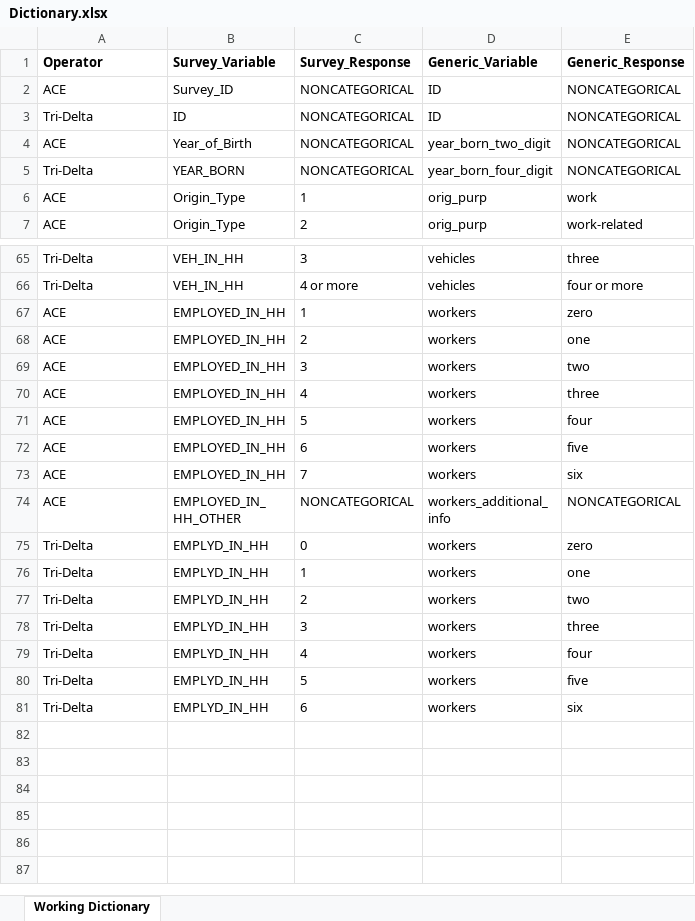
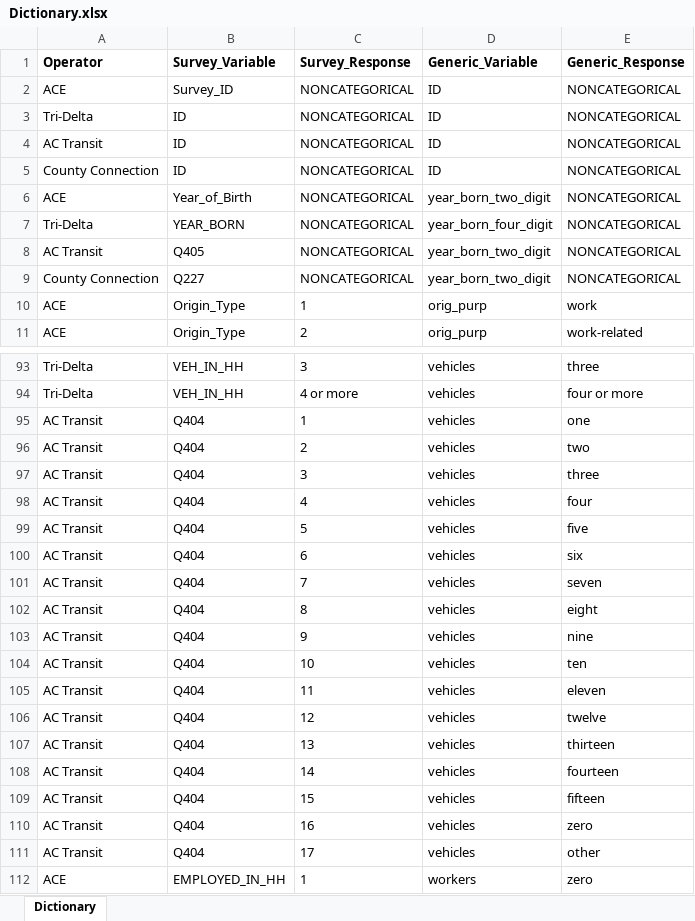
Before and after one commit to BayAreaMetro/transit-passenger-surveys, an Excel workbook: make-uniform/production/Dictionary.xlsx, sheet Dictionary, drawn as a sheet; only a part is shown, gaps mark what is left out; the shorter side is filled out with more unchanged rows; values as stored, in another font and other column widths than the file's, no borders; the diff covers the shown part only; the diff names each change by its address in the sheet, - before the commit and + after, or states it on an @@ line.

Commit message:
added a few operators

```diff
--- a/make-uniform/production/Dictionary.xlsx (sheet Dictionary)
+++ b/make-uniform/production/Dictionary.xlsx (sheet Dictionary)
-sheet tab: Working Dictionary
+sheet tab: Dictionary
+row 4: AC Transit | ID | NONCATEGORICAL | ID | NONCATEGORICAL
+row 5: County Connection | ID | NONCATEGORICAL | ID | NONCATEGORICAL
+row 8: AC Transit | Q405 | NONCATEGORICAL | year_born_two_digit | NONCATEGORICAL
+row 9: County Connection | Q227 | NONCATEGORICAL | year_born_two_digit | NONCATEGORICAL
+row 95: AC Transit | Q404 | 1 | vehicles | one
+row 96: AC Transit | Q404 | 2 | vehicles | two
+row 97: AC Transit | Q404 | 3 | vehicles | three
+row 98: AC Transit | Q404 | 4 | vehicles | four
+row 99: AC Transit | Q404 | 5 | vehicles | five
+row 100: AC Transit | Q404 | 6 | vehicles | six
+row 101: AC Transit | Q404 | 7 | vehicles | seven
+row 102: AC Transit | Q404 | 8 | vehicles | eight
+row 103: AC Transit | Q404 | 9 | vehicles | nine
+row 104: AC Transit | Q404 | 10 | vehicles | ten
+row 105: AC Transit | Q404 | 11 | vehicles | eleven
+row 106: AC Transit | Q404 | 12 | vehicles | twelve
+row 107: AC Transit | Q404 | 13 | vehicles | thirteen
+row 108: AC Transit | Q404 | 14 | vehicles | fourteen
+row 109: AC Transit | Q404 | 15 | vehicles | fifteen
+row 110: AC Transit | Q404 | 16 | vehicles | zero
+row 111: AC Transit | Q404 | 17 | vehicles | other
```
Also changed, not shown: 40 added rows elsewhere in this sheet, 2 other files.
